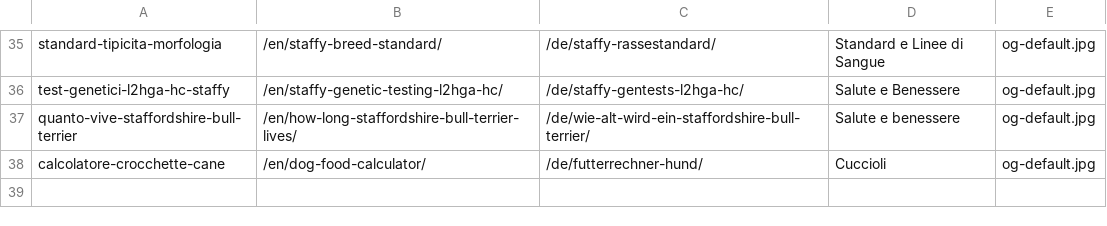
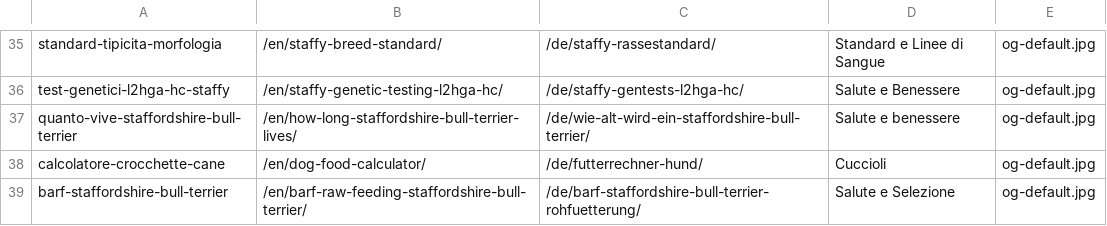
Before and after one commit to zonerosse/delpiccolodiavolo-hugo, a TSV file: tools/schede-og/articoli.tsv, drawn as a sheet; only a part is shown, gaps mark what is left out.

```diff
--- a/tools/schede-og/articoli.tsv
+++ b/tools/schede-og/articoli.tsv
@@ -38 +38,2 @@ quanto-vive-staffordshire-bull-terrier	/en/how-long-staffordshire-bull-terrier-l
 calcolatore-crocchette-cane	/en/dog-food-calculator/	/de/futterrechner-hund/	Cuccioli	og-default.jpg
+barf-staffordshire-bull-terrier	/en/barf-raw-feeding-staffordshire-bull-terrier/	/de/barf-staffordshire-bull-terrier-rohfuetterung/	Salute e Selezione	og-default.jpg
```
Also changed, not shown: 24 other files.
